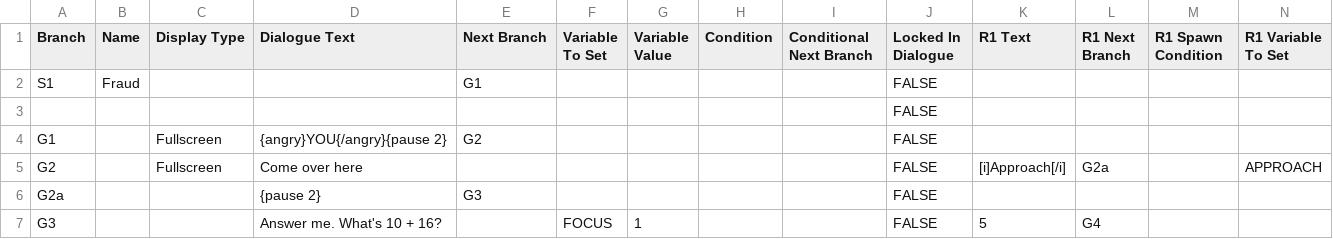
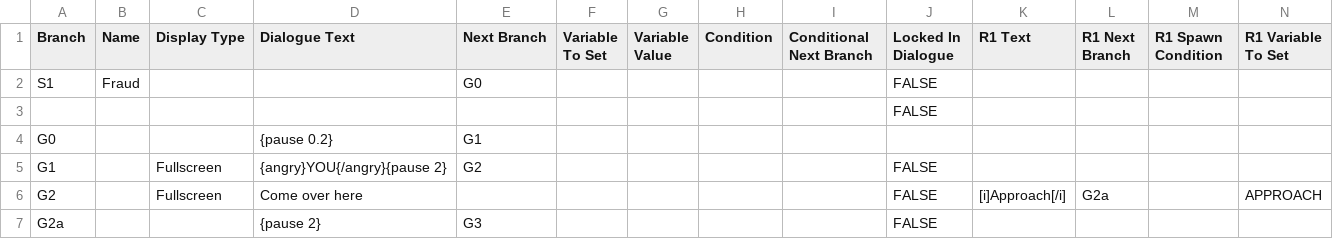
Before and after one commit to Lukko-Digital/upwell, a CSV file: assets/dialogue/upwell dialogue - fraudscriptedmvp4.csv, drawn as a sheet; only a part is shown; the shorter side is filled out with more unchanged rows; rows hold the shown columns only; the diff names each change by its address in the sheet, - before the commit and + after, or states it on an @@ line.

Commit message:
update dialogue

```diff
--- a/assets/dialogue/upwell dialogue - fraudscriptedmvp4.csv
+++ b/assets/dialogue/upwell dialogue - fraudscriptedmvp4.csv
-E2 (Next Branch): G1
+E2 (Next Branch): G0
+row 4: G0 |  |  | {pause 0.2} | G1
```
Also changed, not shown: 1 other file.
